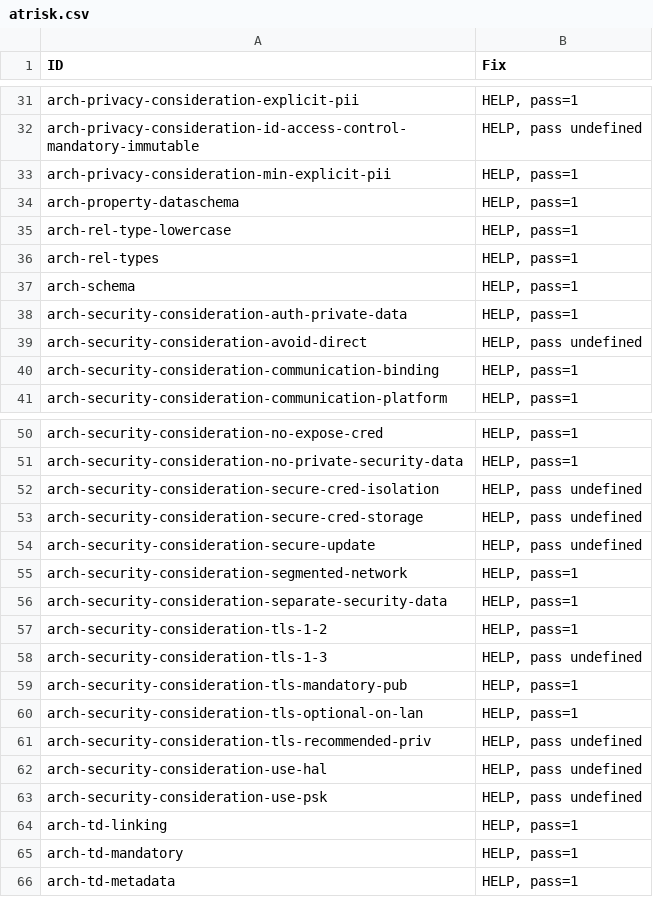
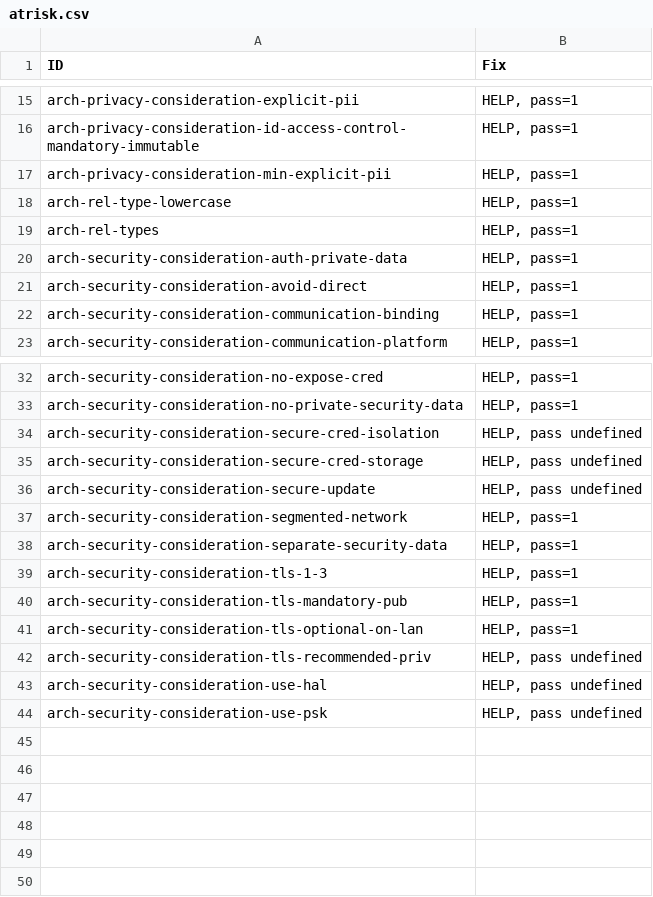
Before and after one commit to w3c/wot-architecture, a CSV file: testing/atrisk.csv, drawn as a sheet; only a part is shown, gaps mark what is left out; the diff covers the shown part only.

```diff
--- a/testing/atrisk.csv
+++ b/testing/atrisk.csv
@@ -31,10 +15,8 @@
 "arch-privacy-consideration-explicit-pii","HELP, pass=1"
-"arch-privacy-consideration-id-access-control-mandatory-immutable","HELP, pass undefined"
+"arch-privacy-consideration-id-access-control-mandatory-immutable","HELP, pass=1"
 "arch-privacy-consideration-min-explicit-pii","HELP, pass=1"
-"arch-property-dataschema","HELP, pass=1"
 "arch-rel-type-lowercase","HELP, pass=1"
 "arch-rel-types","HELP, pass=1"
-"arch-schema","HELP, pass=1"
 "arch-security-consideration-auth-private-data","HELP, pass=1"
-"arch-security-consideration-avoid-direct","HELP, pass undefined"
+"arch-security-consideration-avoid-direct","HELP, pass=1"
 "arch-security-consideration-communication-binding","HELP, pass=1"
@@ -56,4 +38,3 @@
 "arch-security-consideration-separate-security-data","HELP, pass=1"
-"arch-security-consideration-tls-1-2","HELP, pass=1"
-"arch-security-consideration-tls-1-3","HELP, pass undefined"
+"arch-security-consideration-tls-1-3","HELP, pass=1"
 "arch-security-consideration-tls-mandatory-pub","HELP, pass=1"
@@ -63,4 +44 @@
 "arch-security-consideration-use-psk","HELP, pass undefined"
-"arch-td-linking","HELP, pass=1"
-"arch-td-mandatory","HELP, pass=1"
-"arch-td-metadata","HELP, pass=1"
```
Also changed, not shown: 16 removed rows and 8 edited cells elsewhere in this file, testing/inputs/atrisk.csv, 7 other files.
